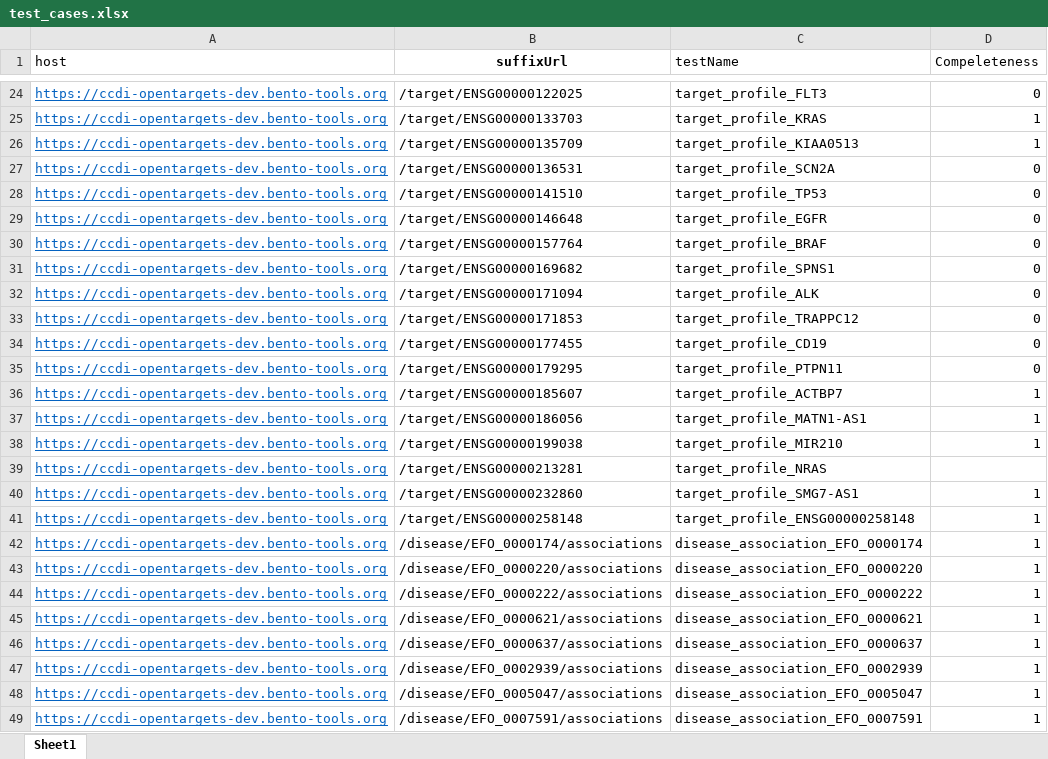
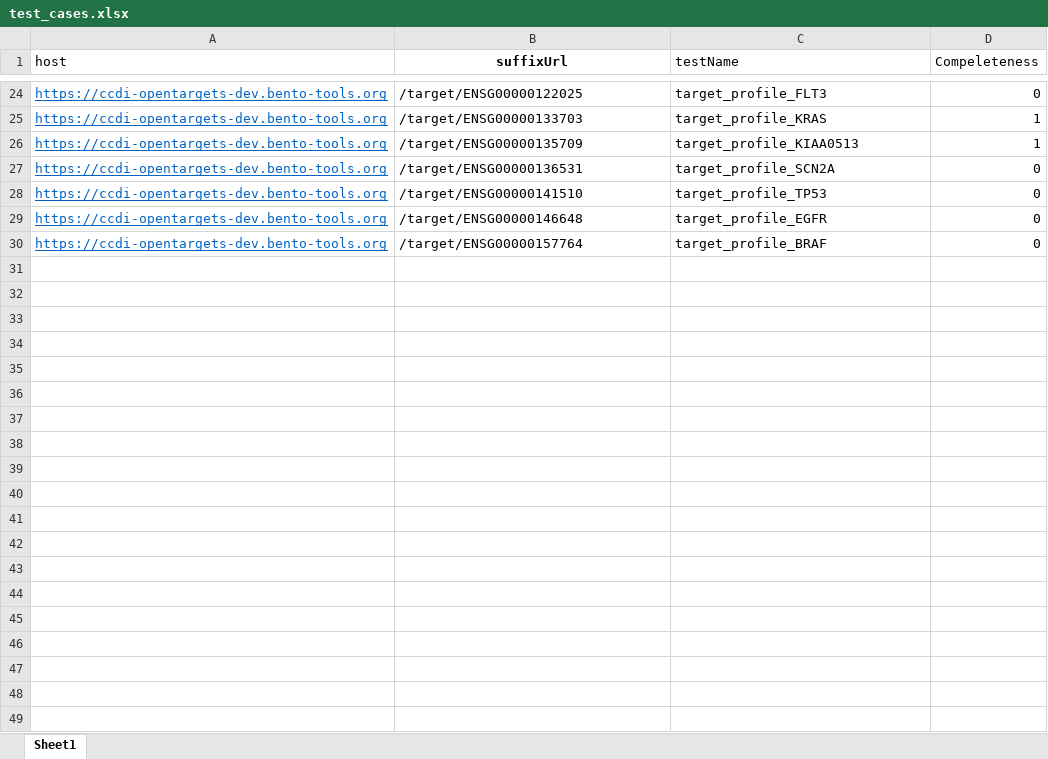
Before and after one commit to CBIIT/active-testing-v2, an Excel workbook: MTP_TEST_SHEET/test_cases.xlsx, sheet Sheet1, drawn as a sheet; only a part is shown, gaps mark what is left out; values as stored, in another font and other column widths than the file's, no borders; the diff covers the shown part only; the diff names each change by its address in the sheet, - before the commit and + after, or states it on an @@ line.

Commit message:
30 cases

```diff
--- a/MTP_TEST_SHEET/test_cases.xlsx (sheet Sheet1)
+++ b/MTP_TEST_SHEET/test_cases.xlsx (sheet Sheet1)
-row 31: https://ccdi-opentargets-dev.bento-tools.org | /target/ENSG00000169682 | target_profile_SPNS1 | 0
-row 32: https://ccdi-opentargets-dev.bento-tools.org | /target/ENSG00000171094 | target_profile_ALK | 0
-row 33: https://ccdi-opentargets-dev.bento-tools.org | /target/ENSG00000171853 | target_profile_TRAPPC12 | 0
-row 34: https://ccdi-opentargets-dev.bento-tools.org | /target/ENSG00000177455 | target_profile_CD19 | 0
-row 35: https://ccdi-opentargets-dev.bento-tools.org | /target/ENSG00000179295 | target_profile_PTPN11 | 0
-row 36: https://ccdi-opentargets-dev.bento-tools.org | /target/ENSG00000185607 | target_profile_ACTBP7 | 1
-row 37: https://ccdi-opentargets-dev.bento-tools.org | /target/ENSG00000186056 | target_profile_MATN1-AS1 | 1
-row 38: https://ccdi-opentargets-dev.bento-tools.org | /target/ENSG00000199038 | target_profile_MIR210 | 1
-row 39: https://ccdi-opentargets-dev.bento-tools.org | /target/ENSG00000213281 | target_profile_NRAS
-row 40: https://ccdi-opentargets-dev.bento-tools.org | /target/ENSG00000232860 | target_profile_SMG7-AS1 | 1
-row 41: https://ccdi-opentargets-dev.bento-tools.org | /target/ENSG00000258148 | target_profile_ENSG00000258148 | 1
-row 42: https://ccdi-opentargets-dev.bento-tools.org | /disease/EFO_0000174/associations | disease_association_EFO_0000174 | 1
-row 43: https://ccdi-opentargets-dev.bento-tools.org | /disease/EFO_0000220/associations | disease_association_EFO_0000220 | 1
-row 44: https://ccdi-opentargets-dev.bento-tools.org | /disease/EFO_0000222/associations | disease_association_EFO_0000222 | 1
-row 45: https://ccdi-opentargets-dev.bento-tools.org | /disease/EFO_0000621/associations | disease_association_EFO_0000621 | 1
-row 46: https://ccdi-opentargets-dev.bento-tools.org | /disease/EFO_0000637/associations | disease_association_EFO_0000637 | 1
-row 47: https://ccdi-opentargets-dev.bento-tools.org | /disease/EFO_0002939/associations | disease_association_EFO_0002939 | 1
-row 48: https://ccdi-opentargets-dev.bento-tools.org | /disease/EFO_0005047/associations | disease_association_EFO_0005047 | 1
-row 49: https://ccdi-opentargets-dev.bento-tools.org | /disease/EFO_0007591/associations | disease_association_EFO_0007591 | 1
```
Also changed, not shown: 81 removed rows elsewhere in this sheet, 6 other files.
